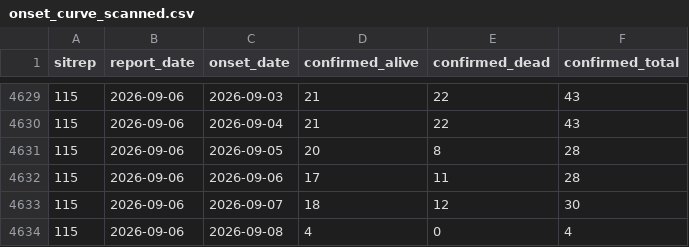
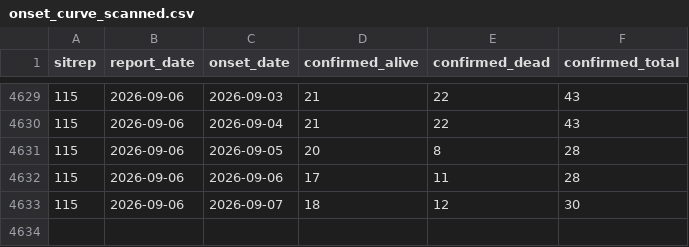
Before and after one commit to epiforecasts/BVDOutbreakSize, a CSV file: data/onset_curve_scanned.csv, drawn as a sheet; only a part is shown, gaps mark what is left out; the diff names each change by its address in the sheet, - before the commit and + after, or states it on an @@ line.

```diff
--- a/data/onset_curve_scanned.csv
+++ b/data/onset_curve_scanned.csv
-row 4634: 115 | 2026-09-06 | 2026-09-08 | 4 | 0 | 4
```
Also changed, not shown: data/insp_sitrep_scanned.csv, 4 other files.
